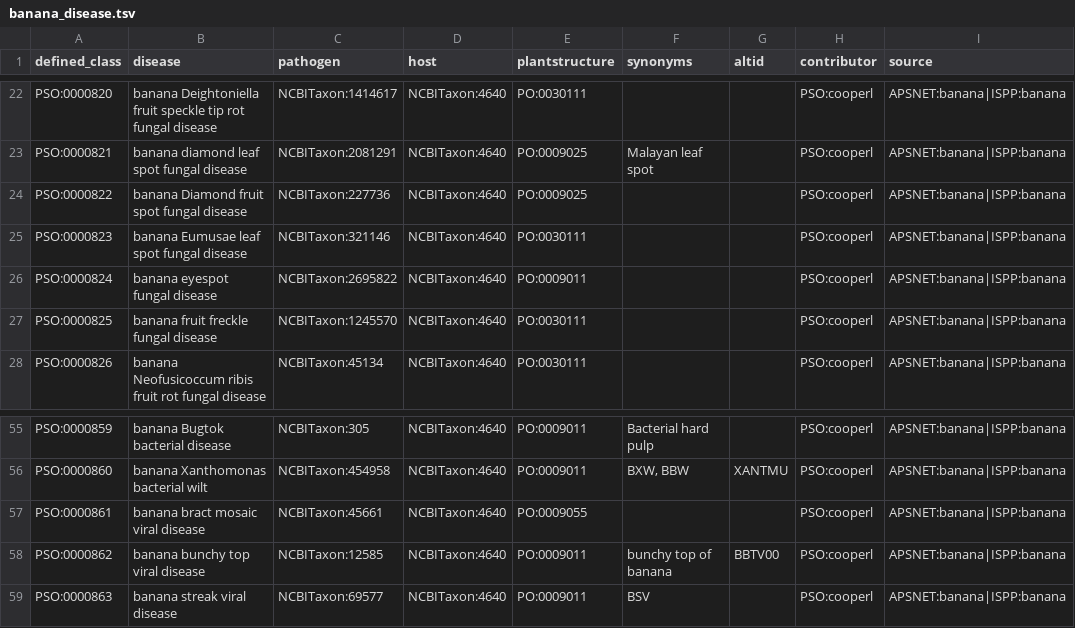
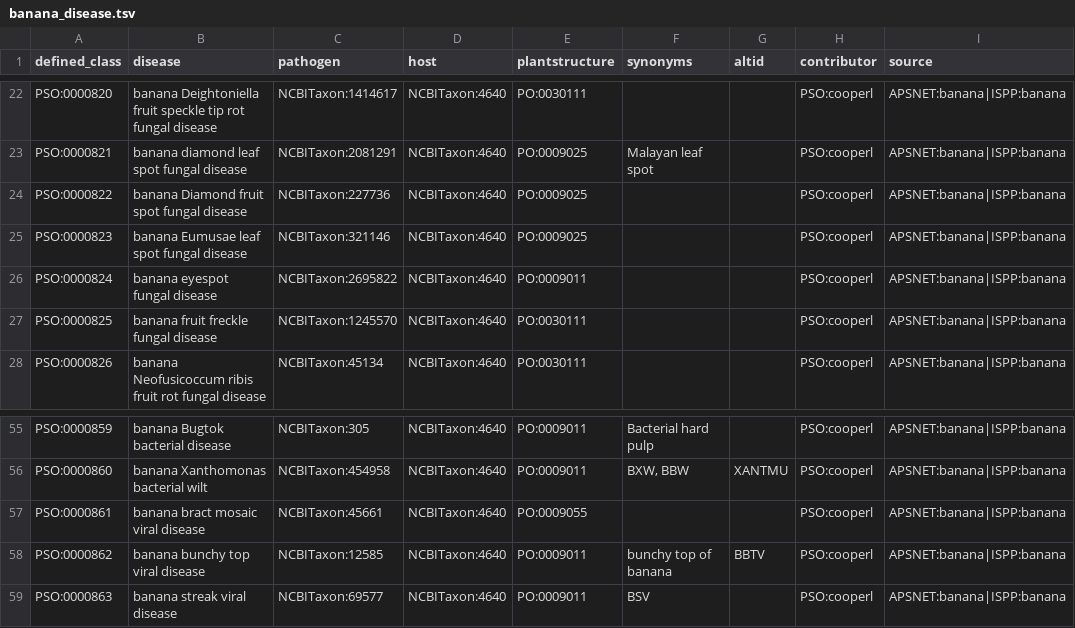
Before and after one commit to Planteome/plant-stress-ontology, a TSV file: src/patterns/data/default/banana_disease.tsv, drawn as a sheet; only a part is shown, gaps mark what is left out; the diff names each change by its address in the sheet, - before the commit and + after, or states it on an @@ line.

Commit message:
Fixing a couple banana diseases

```diff
--- a/src/patterns/data/default/banana_disease.tsv
+++ b/src/patterns/data/default/banana_disease.tsv
-E25 (plantstructure): PO:0030111
+E25 (plantstructure): PO:0009025
-G58 (altid): BBTV00
+G58 (altid): BBTV
```
